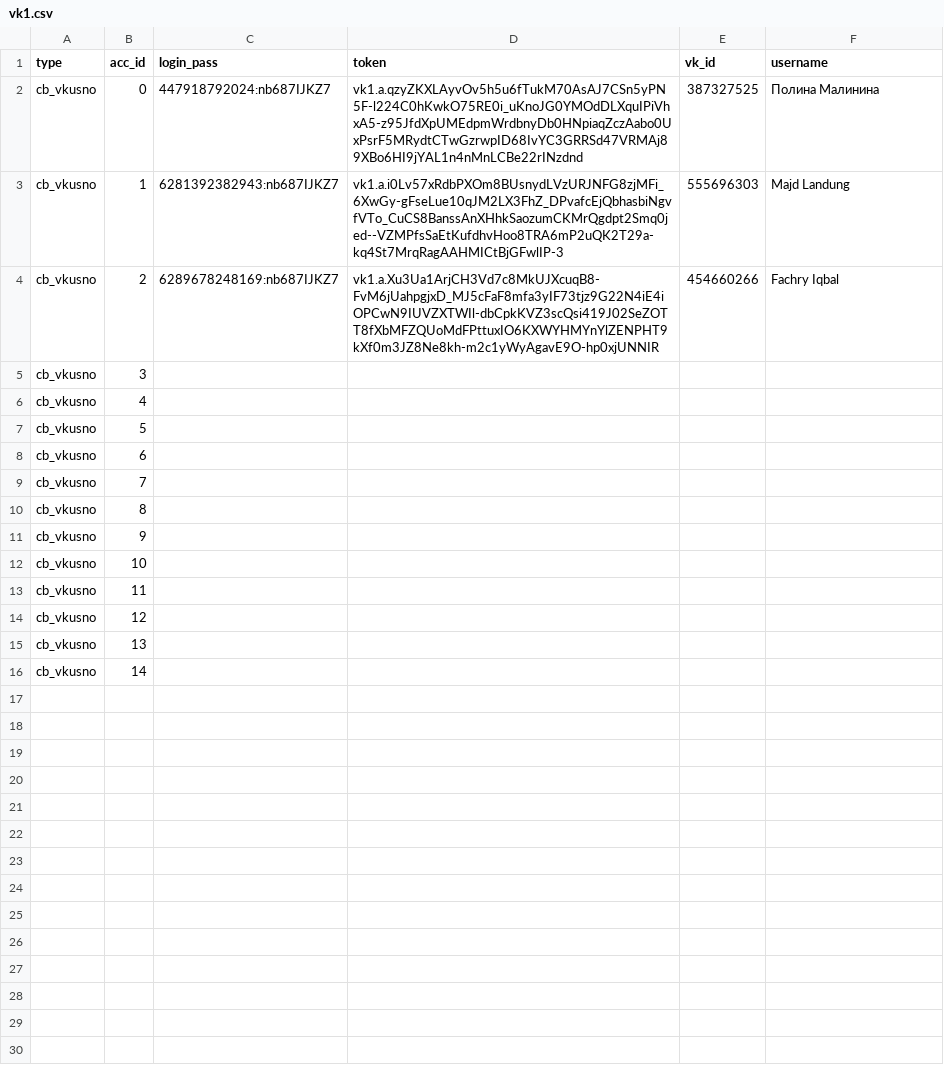
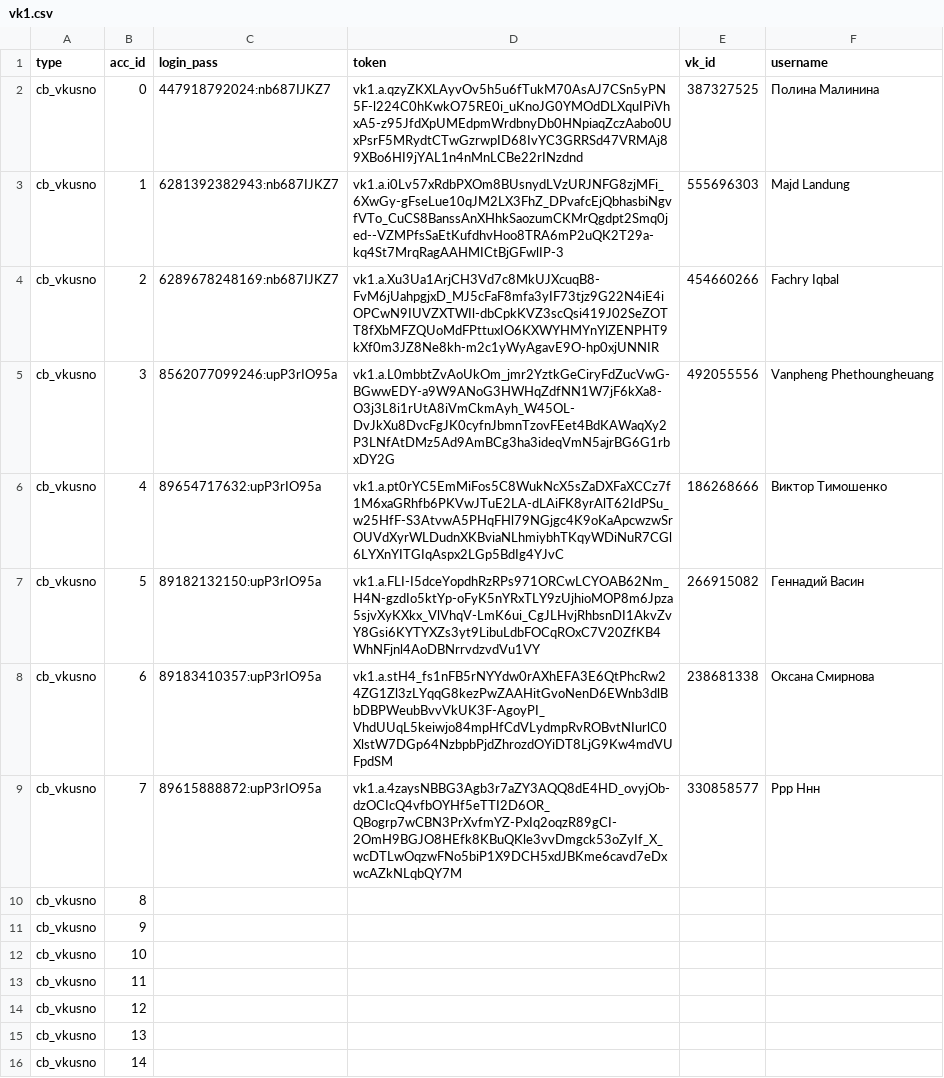
Before and after one commit to colorfulpaintofapriltoday/data, a CSV file: vk1.csv, drawn as a sheet.

Commit message:
Update vk1.csv

```diff
--- a/vk1.csv
+++ b/vk1.csv
@@ -4,7 +4,7 @@ cb_vkusno,1,6281392382943:nb687IJKZ7,vk1.a.i0Lv57xRdbPXOm8BUsnydLVzURJNFG8zjMFi_
 cb_vkusno,2,6289678248169:nb687IJKZ7,vk1.a.Xu3Ua1ArjCH3Vd7c8MkUJXcuqB8-FvM6jUahpgjxD_MJ5cFaF8mfa3yIF73tjz9G22N4iE4iOPCwN9IUVZXTWIl-dbCpkKVZ3scQsi419J02SeZOTT8fXbMFZQUoMdFPttuxIO6KXWYHMYnYlZENPHT9kXf0m3JZ8Ne8kh-m2c1yWyAgavE9O-hp0xjUNNIR,454660266,Fachry Iqbal
-cb_vkusno,3,
-cb_vkusno,4,
-cb_vkusno,5,
-cb_vkusno,6,
-cb_vkusno,7,
+cb_vkusno,3,8562077099246:upP3rIO95a,vk1.a.L0mbbtZvAoUkOm_jmr2YztkGeCiryFdZucVwG-BGwwEDY-a9W9ANoG3HWHqZdfNN1W7jF6kXa8-O3j3L8i1rUtA8iVmCkmAyh_W45OL-DvJkXu8DvcFgJK0cyfnJbmnTzovFEet4BdKAWaqXy2P3LNfAtDMz5Ad9AmBCg3ha3ideqVmN5ajrBG6G1rbxDY2G,492055556,Vanpheng Phethoungheuang
+cb_vkusno,4,89654717632:upP3rIO95a,vk1.a.pt0rYC5EmMiFos5C8WukNcX5sZaDXFaXCCz7f1M6xaGRhfb6PKVwJTuE2LA-dLAiFK8yrAlT62IdPSu_w25HfF-S3AtvwA5PHqFHl79NGjgc4K9oKaApcwzwSrOUVdXyrWLDudnXKBviaNLhmiybhTKqyWDiNuR7CGl6LYXnYITGIqAspx2LGp5BdIg4YJvC,186268666,Виктор Тимошенко
+cb_vkusno,5,89182132150:upP3rIO95a,vk1.a.FLI-I5dceYopdhRzRPs971ORCwLCYOAB62Nm_H4N-gzdIo5ktYp-oFyK5nYRxTLY9zUjhioMOP8m6Jpza5sjvXyKXkx_VlVhqV-LmK6ui_CgJLHvjRhbsnDI1AkvZvY8Gsi6KYTYXZs3yt9LibuLdbFOCqROxC7V20ZfKB4WhNFjnl4AoDBNrrvdzvdVu1VY,266915082,Геннадий Васин
+cb_vkusno,6,89183410357:upP3rIO95a,vk1.a.stH4_fs1nFB5rNYYdw0rAXhEFA3E6QtPhcRw24ZG1Zl3zLYqqG8kezPwZAAHitGvoNenD6EWnb3dlBbDBPWeubBvvVkUK3F-AgoyPI_VhdUUqL5keiwjo84mpHfCdVLydmpRvROBvtNIurlC0XlstW7DGp64NzbpbPjdZhrozdOYiDT8LjG9Kw4mdVUFpdSM,238681338,Оксана Смирнова
+cb_vkusno,7,89615888872:upP3rIO95a,vk1.a.4zaysNBBG3Agb3r7aZY3AQQ8dE4HD_ovyjOb-dzOCIcQ4vfbOYHf5eTTI2D6OR_QBogrp7wCBN3PrXvfmYZ-PxIq2oqzR89gCI-2OmH9BGJO8HEfk8KBuQKle3vvDmgck53oZyIf_X_wcDTLwOqzwFNo5biP1X9DCH5xdJBKme6cavd7eDxwcAZkNLqbQY7M,330858577,Ррр Ннн
 cb_vkusno,8,
```
